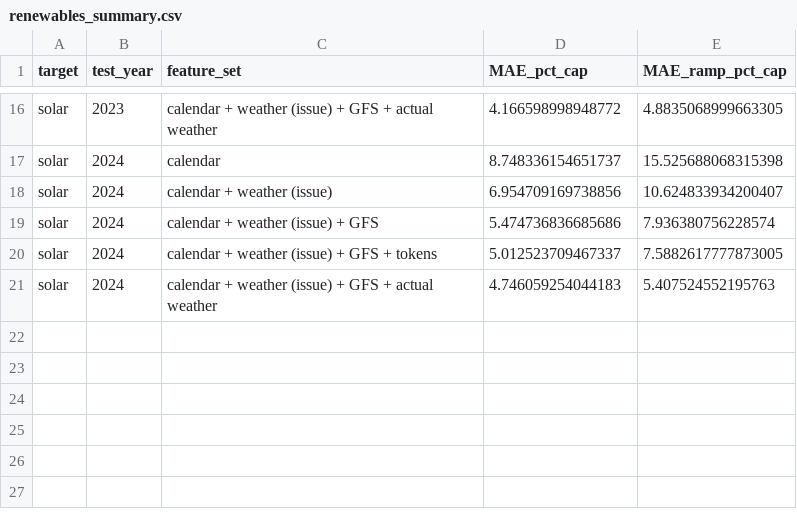
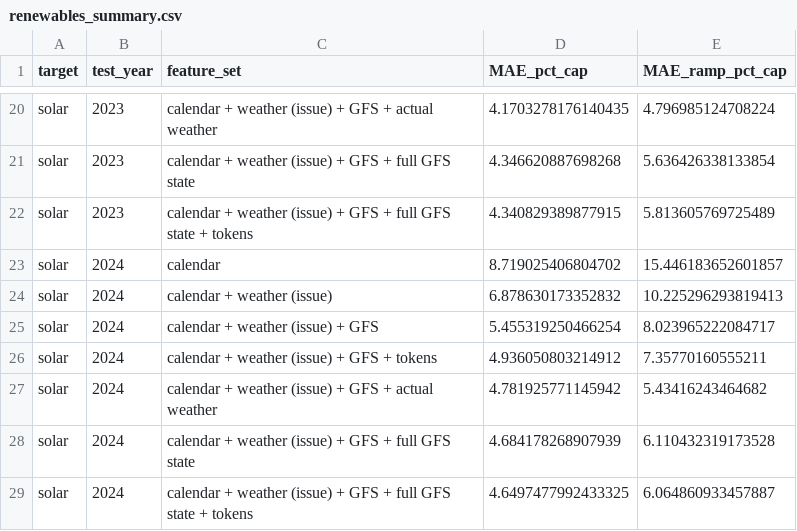
Before and after one commit to helloftroy/weather_foundation_model_electricity, a CSV file: results/ercot/renewables/renewables_summary.csv, drawn as a sheet; only a part is shown, gaps mark what is left out; addresses are those after the commit; the diff covers the shown part only; the diff names each change by its address in the sheet, - before the commit and + after, or states it on an @@ line.

```diff
--- a/results/ercot/renewables/renewables_summary.csv
+++ b/results/ercot/renewables/renewables_summary.csv
-D20 (MAE_pct_cap): 4.166598998948772
+D20 (MAE_pct_cap): 4.1703278176140435
-E20 (MAE_ramp_pct_cap): 4.8835068999663305
+E20 (MAE_ramp_pct_cap): 4.796985124708224
+row 21: solar | 2023 | calendar + weather (issue) + GFS + full GFS state | 4.346620887698268 | 5.636426338133854
+row 22: solar | 2023 | calendar + weather (issue) + GFS + full GFS state + tokens | 4.340829389877915 | 5.813605769725489
-D23 (MAE_pct_cap): 8.748336154651737
+D23 (MAE_pct_cap): 8.719025406804702
-E23 (MAE_ramp_pct_cap): 15.525688068315398
+E23 (MAE_ramp_pct_cap): 15.446183652601857
-D24 (MAE_pct_cap): 6.954709169738856
+D24 (MAE_pct_cap): 6.878630173352832
-E24 (MAE_ramp_pct_cap): 10.624833934200407
+E24 (MAE_ramp_pct_cap): 10.225296293819413
-D25 (MAE_pct_cap): 5.474736836685686
+D25 (MAE_pct_cap): 5.455319250466254
-E25 (MAE_ramp_pct_cap): 7.936380756228574
+E25 (MAE_ramp_pct_cap): 8.023965222084717
-D26 (MAE_pct_cap): 5.012523709467337
+D26 (MAE_pct_cap): 4.936050803214912
-E26 (MAE_ramp_pct_cap): 7.5882617777873005
+E26 (MAE_ramp_pct_cap): 7.35770160555211
-D27 (MAE_pct_cap): 4.746059254044183
+D27 (MAE_pct_cap): 4.781925771145942
-E27 (MAE_ramp_pct_cap): 5.407524552195763
+E27 (MAE_ramp_pct_cap): 5.43416243464682
+row 28: solar | 2024 | calendar + weather (issue) + GFS + full GFS state | 4.684178268907939 | 6.110432319173528
+row 29: solar | 2024 | calendar + weather (issue) + GFS + full GFS state + tokens | 4.6497477992433325 | 6.064860933457887
```
Also changed, not shown: 4 added rows and 28 edited cells elsewhere in this file, results/ercot/renewables/renewables_contrasts.csv, 6 other files.
